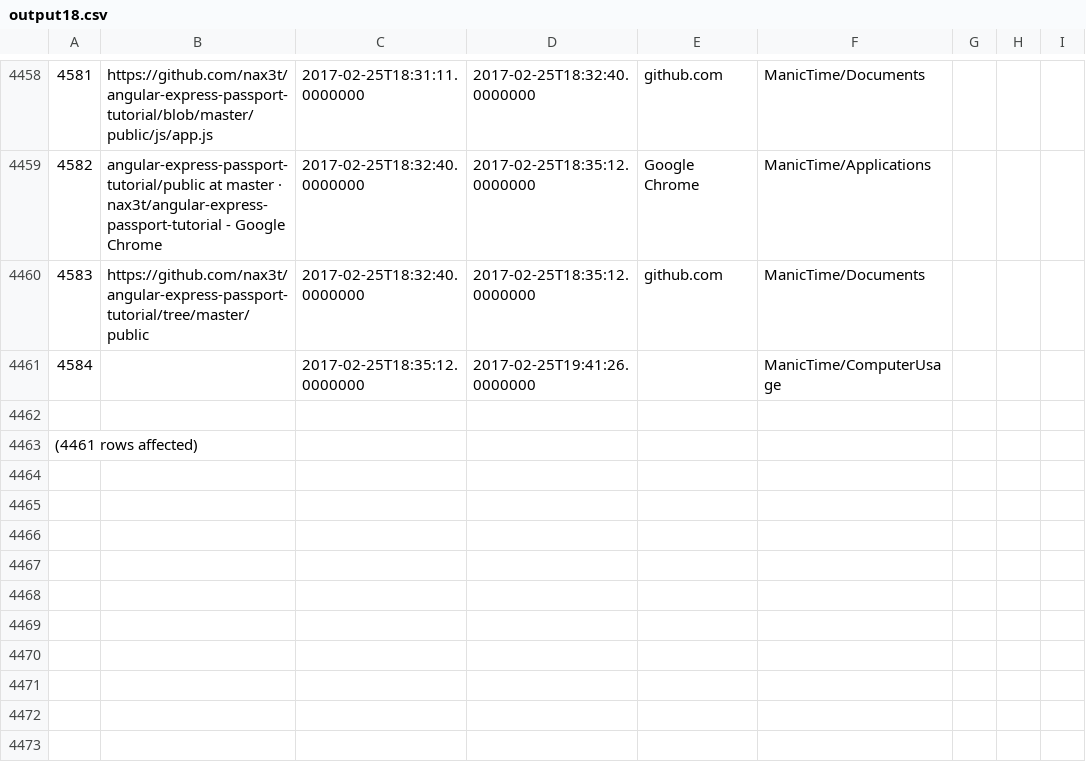
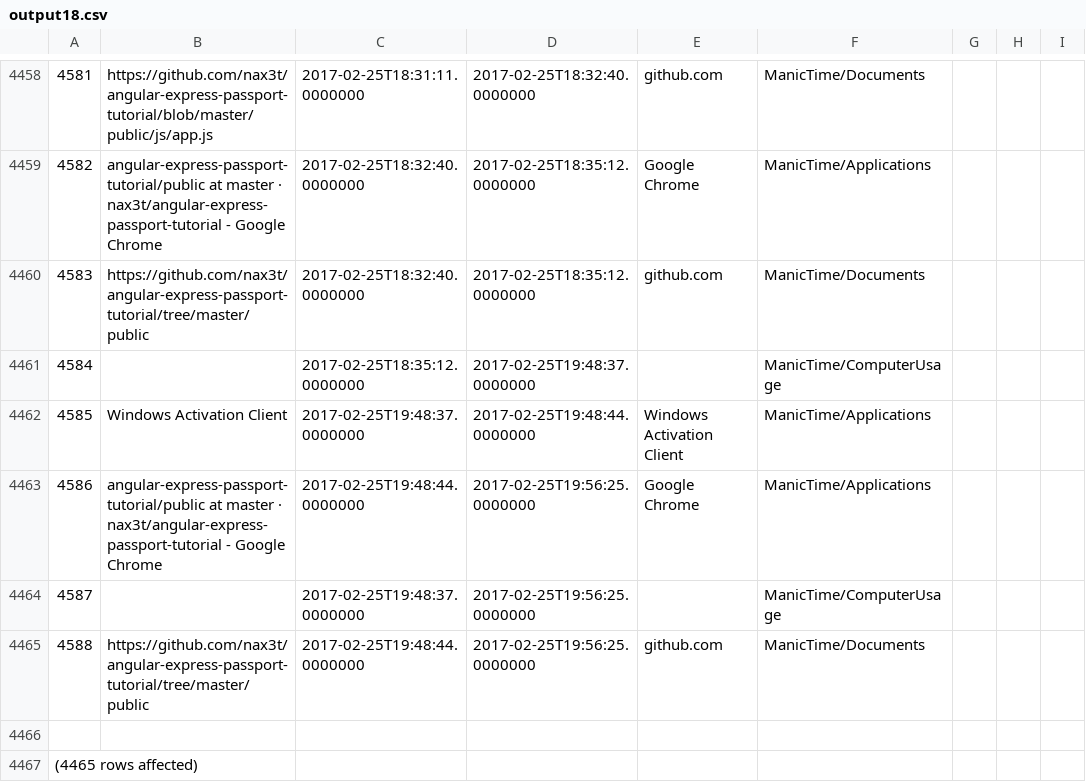
Before and after one commit to LeoEras/MTB, a CSV file: output18.csv, drawn as a sheet; only a part is shown, gaps mark what is left out; addresses are those after the commit; the diff names each change by its address in the sheet, - before the commit and + after, or states it on an @@ line.

Commit message:
Update

```diff
--- a/output18.csv
+++ b/output18.csv
-D4461: 2017-02-25T19:41:26.0000000
+D4461: 2017-02-25T19:48:37.0000000
+row 4462: 4585 | Windows Activation Client | 2017-02-25T19:48:37.0000000 | 2017-02-25T19:48:44.0000000 | Windows Activation Client | ManicTime/Applications
+row 4463: 4586 | angular-express-passport-tutorial/public at master · nax3t/angular-express-passport-tutorial - Google Chrome | 2017-02-25T19:48:44.0000000 | 2017-02-25T19:56:25.0000000 | Google Chrome | ManicTime/Applications
+row 4464: 4587 |  | 2017-02-25T19:48:37.0000000 | 2017-02-25T19:56:25.0000000 |  | ManicTime/ComputerUsage
+row 4465: 4588 | https://github.com/nax3t/angular-express-passport-tutorial/tree/master/public | 2017-02-25T19:48:44.0000000 | 2017-02-25T19:56:25.0000000 | github.com | ManicTime/Documents
@@ column A renumbered from row 4467 down @@
```
